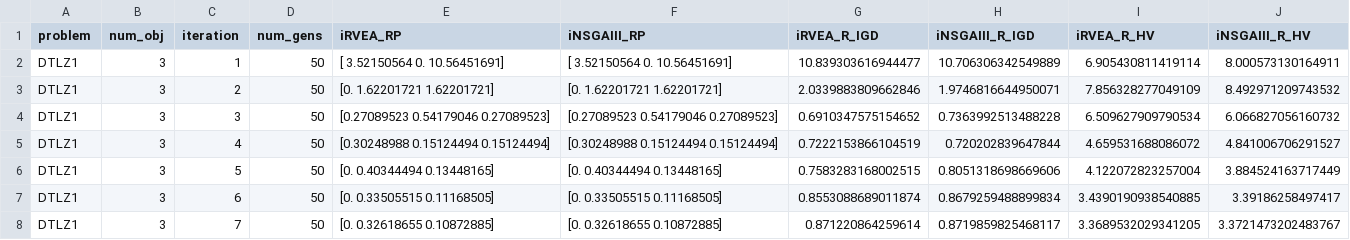
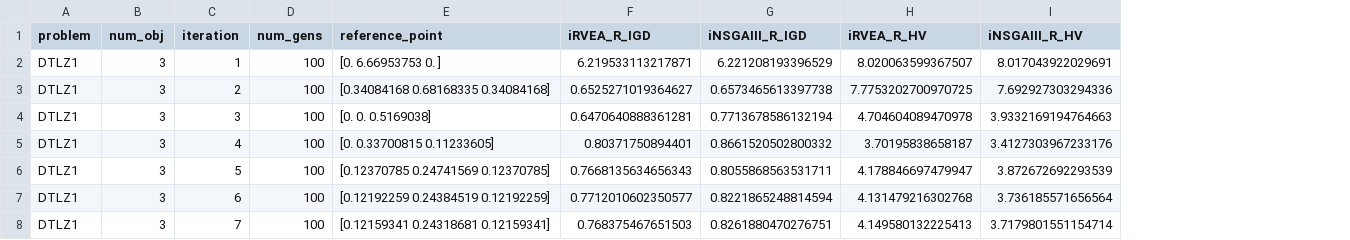
Before and after one commit to industrial-optimization-group/adm-emo, a CSV file: adm_emo/results/data.csv, drawn as a sheet; only a part is shown; removed rows and columns are numbered as before the commit, all else as after; the diff covers the shown part only; the diff names each change by its address in the sheet, - before the commit and + after, or states it on an @@ line.

Commit message:
polished data saving

```diff
--- a/adm_emo/results/data.csv
+++ b/adm_emo/results/data.csv
-column E (iRVEA_RP), rows 2-8: [ 3.52150564 0. 10.56451691] | [0. 1.62201721 1.62201721] | [0.27089523 0.54179046 0.27089523] | [0.30248988 0.15124494 0.15124494] | [0. 0.40344494 0.13448165] | [0. 0.33505515 0.11168505] | [0. 0.32618655 0.10872885]
-column F (iNSGAIII_RP), rows 2-8: [ 3.52150564 0. 10.56451691] | [0. 1.62201721 1.62201721] | [0.27089523 0.54179046 0.27089523] | [0.30248988 0.15124494 0.15124494] | [0. 0.40344494 0.13448165] | [0. 0.33505515 0.11168505] | [0. 0.32618655 0.10872885]
+column E (reference_point), rows 2-8: [0. 6.66953753 0. ] | [0.34084168 0.68168335 0.34084168] | [0. 0. 0.5169038] | [0. 0.33700815 0.11233605] | [0.12370785 0.24741569 0.12370785] | [0.12192259 0.24384519 0.12192259] | [0.12159341 0.24318681 0.12159341]
-D2:D8 (num_gens): 50
+D2:D8 (num_gens): 100
-F2 (iRVEA_R_IGD): 10.839303616944477
+F2 (iRVEA_R_IGD): 6.219533113217871
-G2 (iNSGAIII_R_IGD): 10.706306342549889
+G2 (iNSGAIII_R_IGD): 6.221208193396529
-H2 (iRVEA_R_HV): 6.905430811419114
+H2 (iRVEA_R_HV): 8.020063599367507
-I2 (iNSGAIII_R_HV): 8.000573130164911
+I2 (iNSGAIII_R_HV): 8.017043922029691
-F3 (iRVEA_R_IGD): 2.0339883809662846
+F3 (iRVEA_R_IGD): 0.6525271019364627
-G3 (iNSGAIII_R_IGD): 1.9746816644950071
+G3 (iNSGAIII_R_IGD): 0.6573465613397738
-H3 (iRVEA_R_HV): 7.856328277049109
+H3 (iRVEA_R_HV): 7.7753202700970725
-I3 (iNSGAIII_R_HV): 8.492971209743532
+I3 (iNSGAIII_R_HV): 7.692927303294336
-F4 (iRVEA_R_IGD): 0.6910347575154652
+F4 (iRVEA_R_IGD): 0.6470640888361281
-G4 (iNSGAIII_R_IGD): 0.7363992513488228
+G4 (iNSGAIII_R_IGD): 0.7713678586132194
-H4 (iRVEA_R_HV): 6.509627909790534
+H4 (iRVEA_R_HV): 4.704604089470978
-I4 (iNSGAIII_R_HV): 6.066827056160732
+I4 (iNSGAIII_R_HV): 3.9332169194764663
-F5 (iRVEA_R_IGD): 0.7222153866104519
+F5 (iRVEA_R_IGD): 0.80371750894401
-G5 (iNSGAIII_R_IGD): 0.720202839647844
+G5 (iNSGAIII_R_IGD): 0.8661520502800332
-H5 (iRVEA_R_HV): 4.659531688086072
+H5 (iRVEA_R_HV): 3.70195838658187
-I5 (iNSGAIII_R_HV): 4.841006706291527
+I5 (iNSGAIII_R_HV): 3.4127303967233176
-F6 (iRVEA_R_IGD): 0.7583283168002515
+F6 (iRVEA_R_IGD): 0.7668135634656343
-G6 (iNSGAIII_R_IGD): 0.8051318698669606
+G6 (iNSGAIII_R_IGD): 0.8055868563531711
-H6 (iRVEA_R_HV): 4.122072823257004
+H6 (iRVEA_R_HV): 4.178846697479947
-I6 (iNSGAIII_R_HV): 3.884524163717449
+I6 (iNSGAIII_R_HV): 3.872672692293539
-F7 (iRVEA_R_IGD): 0.8553088689011874
+F7 (iRVEA_R_IGD): 0.7712010602350577
-G7 (iNSGAIII_R_IGD): 0.8679259488899834
+G7 (iNSGAIII_R_IGD): 0.8221865248814594
-H7 (iRVEA_R_HV): 3.4390190938540885
+H7 (iRVEA_R_HV): 4.131479216302768
-I7 (iNSGAIII_R_HV): 3.39186258497417
+I7 (iNSGAIII_R_HV): 3.736185571656564
-F8 (iRVEA_R_IGD): 0.871220864259614
+F8 (iRVEA_R_IGD): 0.768375467651503
-G8 (iNSGAIII_R_IGD): 0.8719859825468117
+G8 (iNSGAIII_R_IGD): 0.8261880470276751
-H8 (iRVEA_R_HV): 3.3689532029341205
+H8 (iRVEA_R_HV): 4.149580132225413
-I8 (iNSGAIII_R_HV): 3.3721473202483767
+I8 (iNSGAIII_R_HV): 3.7179801551154714
```
Also changed, not shown: 105 edited cells elsewhere in this file, 2 other files.
